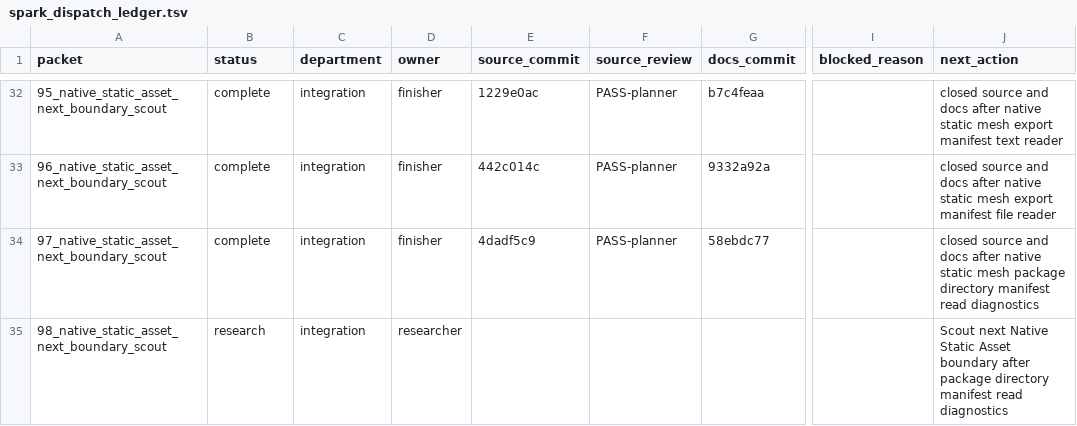
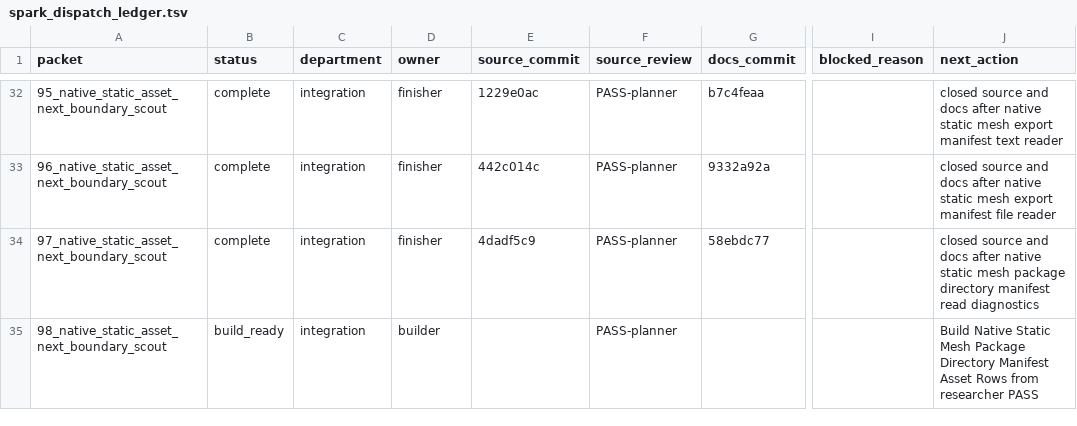
Before and after one commit to KOGA-ryu/iggy, a TSV file: engine/research/departments/integration/spark_dispatch_ledger.tsv, drawn as a sheet; only a part is shown, gaps mark what is left out; the diff names each change by its address in the sheet, - before the commit and + after, or states it on an @@ line.

Commit message:
Release static mesh package manifest asset rows build

```diff
--- a/engine/research/departments/integration/spark_dispatch_ledger.tsv
+++ b/engine/research/departments/integration/spark_dispatch_ledger.tsv
-B35 (status): research
+B35 (status): build_ready
-D35 (owner): researcher
+D35 (owner): builder
-F35 (source_review): (empty)
+F35 (source_review): PASS-planner
-J35 (next_action): Scout next Native Static Asset boundary after package directory manifest read diagnostics
+J35 (next_action): Build Native Static Mesh Package Directory Manifest Asset Rows from researcher PASS
```
